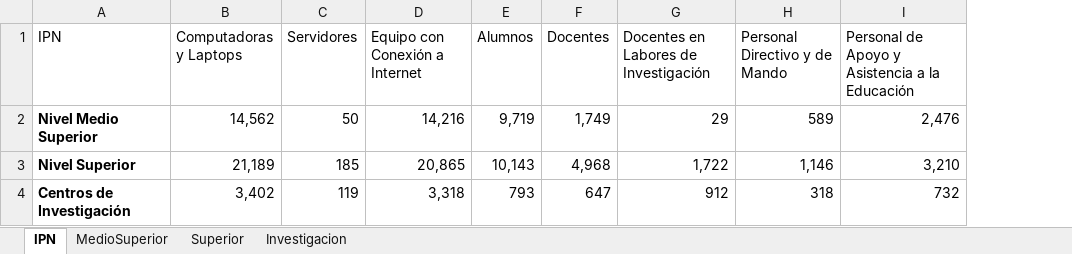
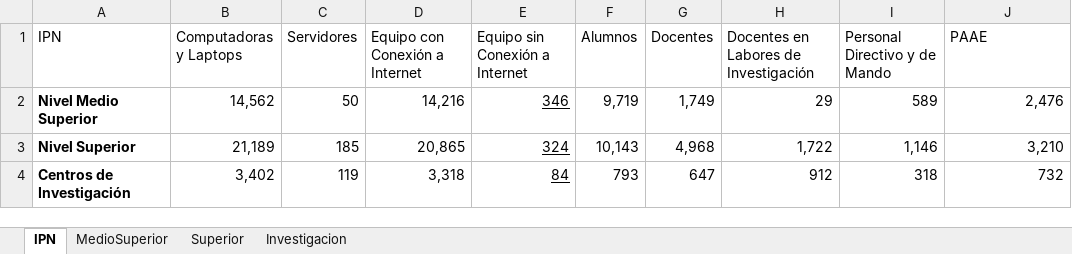
Before and after one commit to palaciosAngel716/Dash, an Excel workbook: EquipoComputo.xlsx, sheet IPN, drawn as a sheet; values as stored, in another font and other column widths than the file's, no borders; addresses are those after the commit; the diff names each change by its address in the sheet, - before the commit and + after, or states it on an @@ line.

```diff
--- a/EquipoComputo.xlsx (sheet IPN)
+++ b/EquipoComputo.xlsx (sheet IPN)
+column E (Equipo sin Conexión a Internet), rows 2-4: 346 | 324 | 84
-J1: Personal de Apoyo y Asistencia a la Educación
+J1: PAAE
```
Also changed, not shown: sheet Superior, sheet Investigacion, sheet MedioSuperior.
